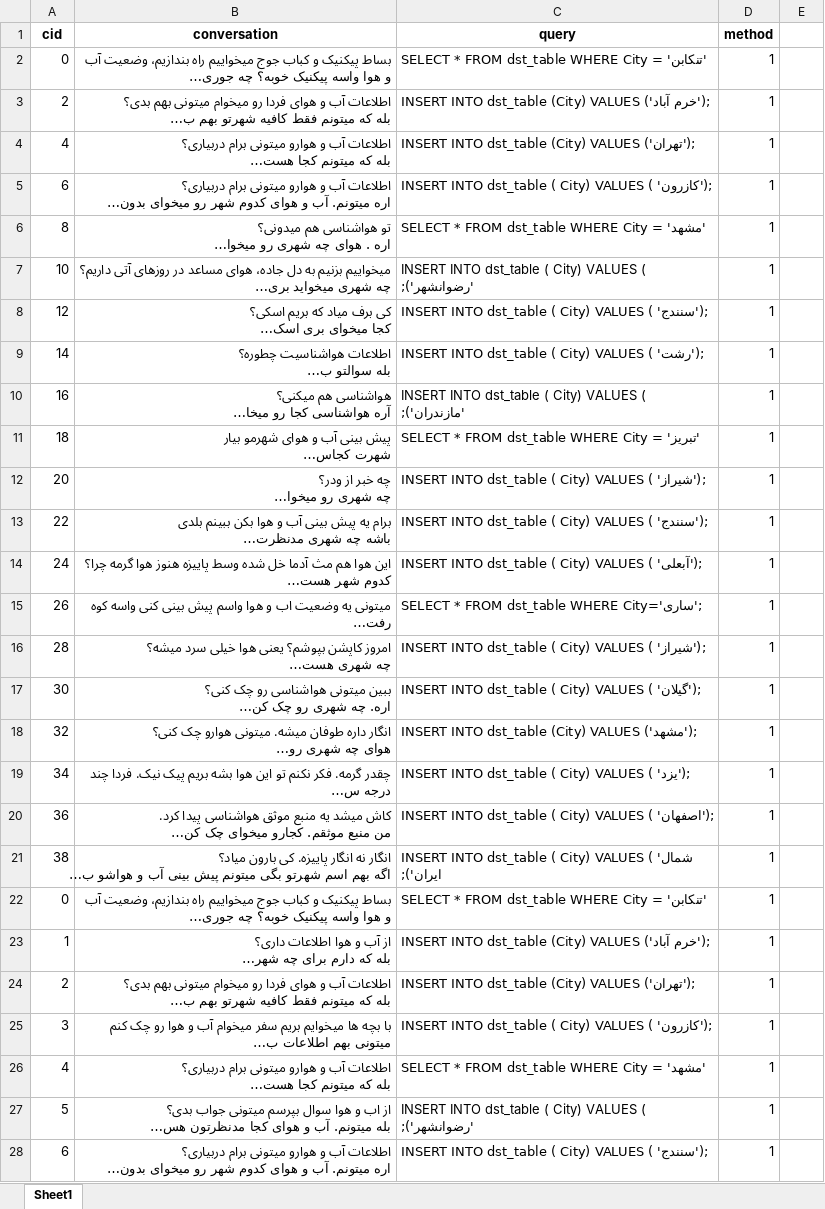
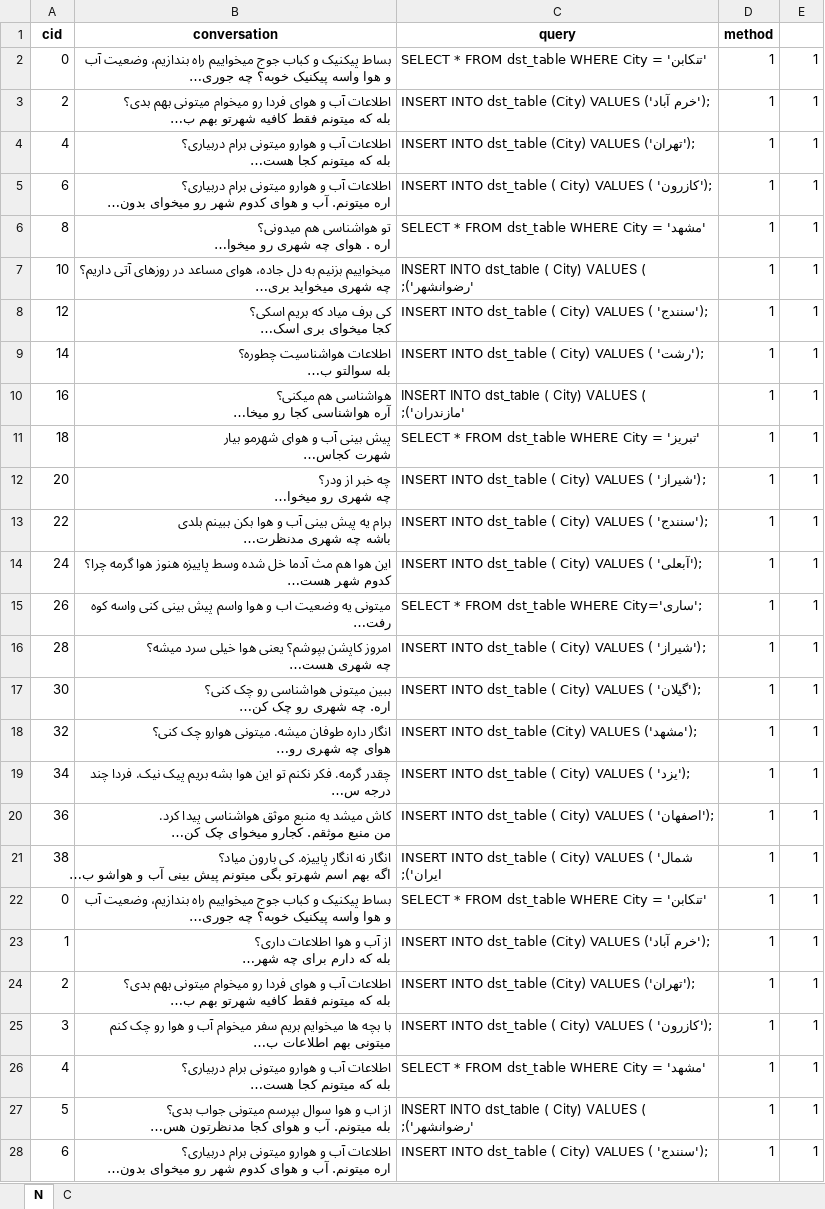
Before and after one commit to Precioux/Eunoia-Plus, an Excel workbook: result/ask_weather_results.xlsx, sheet N, drawn as a sheet; only a part is shown; long unchanged cells end in …; values as stored, in another font and other column widths than the file's, no borders; the diff covers the shown part only; the diff names each change by its address in the sheet, - before the commit and + after, or states it on an @@ line.

```diff
--- a/result/ask_weather_results.xlsx (sheet N)
+++ b/result/ask_weather_results.xlsx (sheet N)
-sheet tab: Sheet1
+sheet tab: N
+sheet tab: C
-E2:E28: (empty)
+E2:E28: 1
```
Also changed, not shown: other rows of this sheet, result/ask_azan_results.xlsx, result/convert_calender_results.xlsx, 16 other files.
